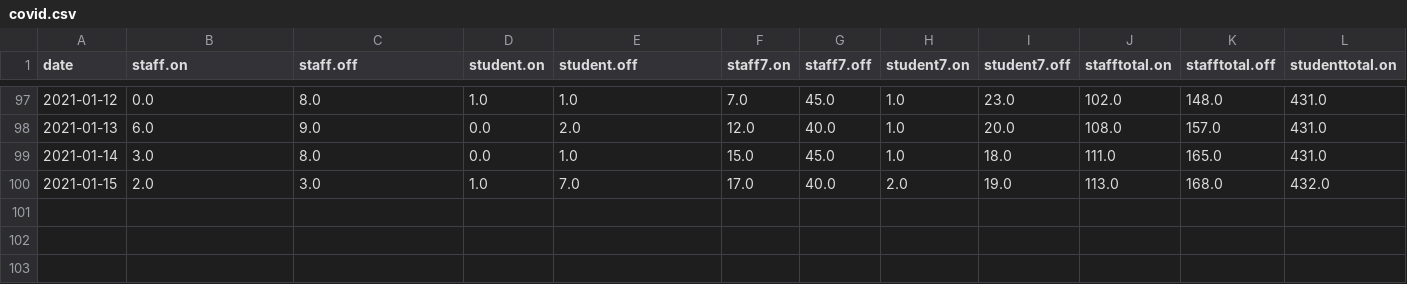
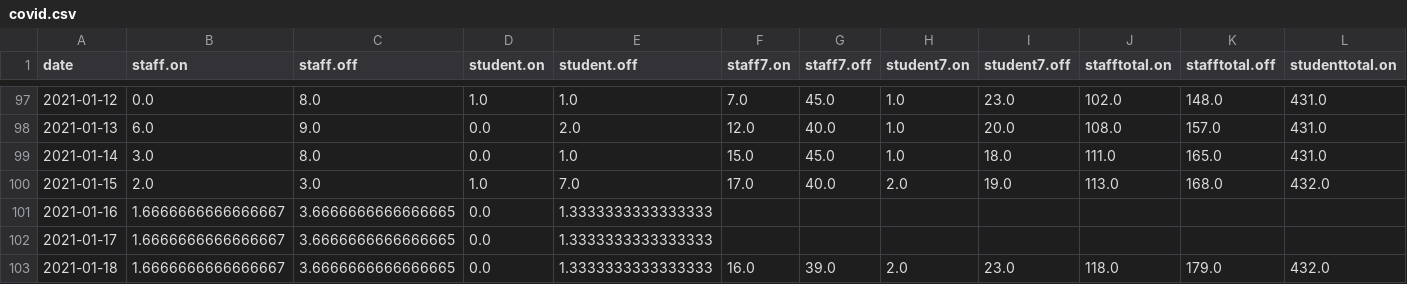
Before and after one commit to sjmurdoch/uclcovid, a CSV file: data/covid.csv, drawn as a sheet; only a part is shown, gaps mark what is left out; rows hold the shown columns only; the diff names each change by its address in the sheet, - before the commit and + after, or states it on an @@ line.

```diff
--- a/data/covid.csv
+++ b/data/covid.csv
+row 101: 2021-01-16 | 1.6666666666666667 | 3.6666666666666665 | 0.0 | 1.3333333333333333
+row 102: 2021-01-17 | 1.6666666666666667 | 3.6666666666666665 | 0.0 | 1.3333333333333333
+row 103: 2021-01-18 | 1.6666666666666667 | 3.6666666666666665 | 0.0 | 1.3333333333333333 | 16.0 | 39.0 | 2.0 | 23.0 | 118.0 | 179.0 | 432.0
```
Also changed, not shown: data/covid_raw.csv, 4 other files.
